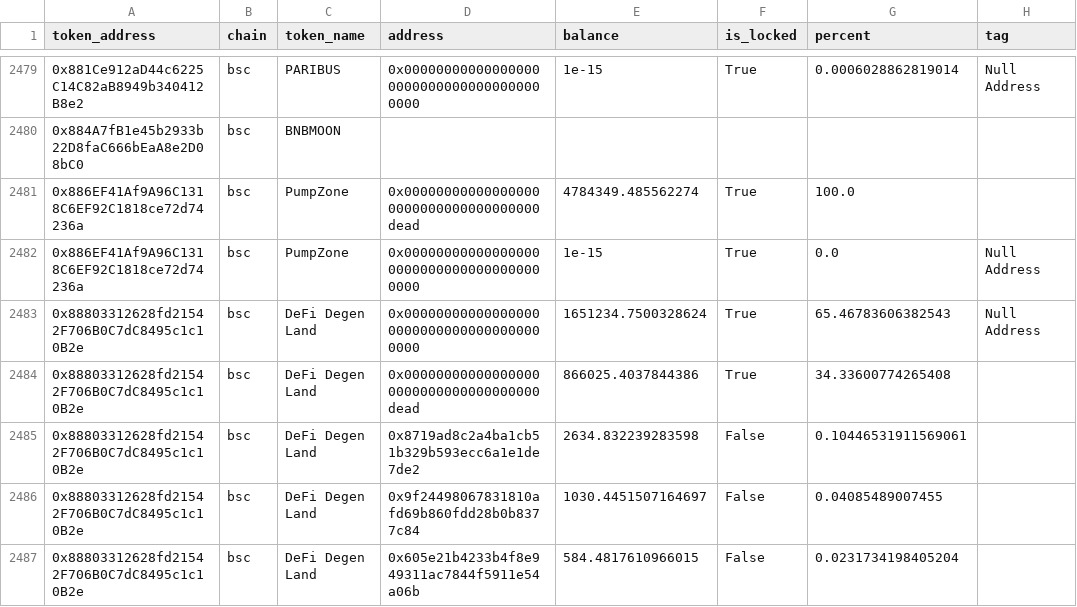
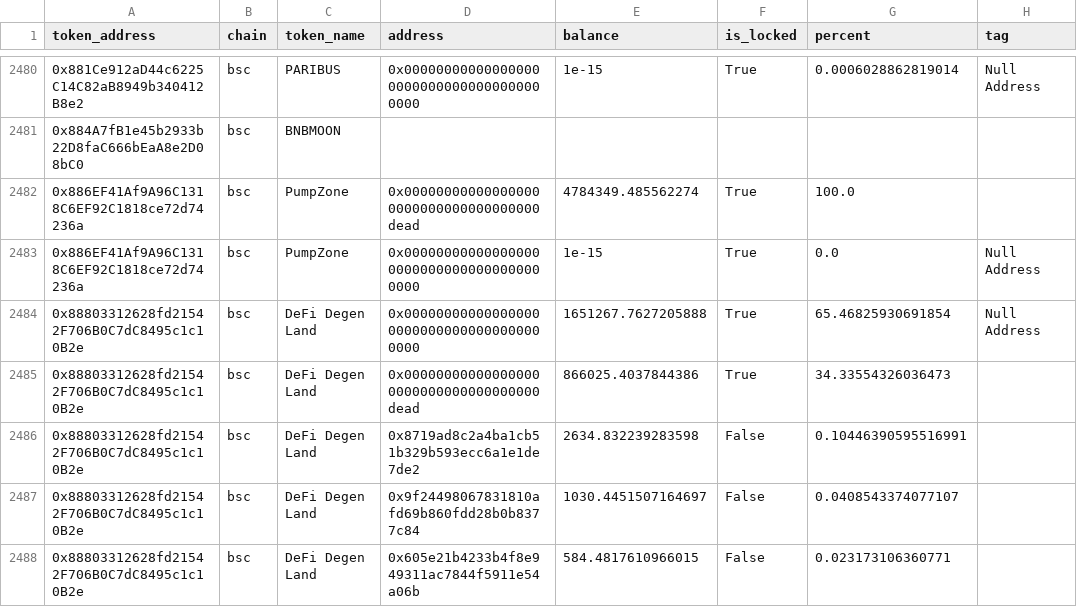
Before and after one commit to all-1807355/token-analyzer, a CSV file: csv_outputs/bad_tokens/master_lp_holders.csv, drawn as a sheet; only a part is shown, gaps mark what is left out; the diff covers the shown part only.

```diff
--- a/csv_outputs/bad_tokens/master_lp_holders.csv
+++ b/csv_outputs/bad_tokens/master_lp_holders.csv
@@ -2482,6 +2483,6 @@ token_address,chain,token_name,address,balance,is_locked,percent,tag
 0x886EF41Af9A96C1318C6EF92C1818ce72d74236a,bsc,PumpZone,0x0000000000000000000000000000000000000000,1e-15,True,0.0,Null Address
-0x88803312628fd21542F706B0C7dC8495c1c10B2e,bsc,DeFi Degen Land,0x0000000000000000000000000000000000000000,1651234.7500328624,True,65.46783606382543,Null Address
-0x88803312628fd21542F706B0C7dC8495c1c10B2e,bsc,DeFi Degen Land,0x000000000000000000000000000000000000dead,866025.4037844386,True,34.33600774265408,
-0x88803312628fd21542F706B0C7dC8495c1c10B2e,bsc,DeFi Degen Land,0x8719ad8c2a4ba1cb51b329b593ecc6a1e1de7de2,2634.832239283598,False,0.10446531911569061,
-0x88803312628fd21542F706B0C7dC8495c1c10B2e,bsc,DeFi Degen Land,0x9f24498067831810afd69b860fdd28b0b8377c84,1030.4451507164697,False,0.04085489007455,
-0x88803312628fd21542F706B0C7dC8495c1c10B2e,bsc,DeFi Degen Land,0x605e21b4233b4f8e949311ac7844f5911e54a06b,584.4817610966015,False,0.0231734198405204,
+0x88803312628fd21542F706B0C7dC8495c1c10B2e,bsc,DeFi Degen Land,0x0000000000000000000000000000000000000000,1651267.7627205888,True,65.46825930691854,Null Address
+0x88803312628fd21542F706B0C7dC8495c1c10B2e,bsc,DeFi Degen Land,0x000000000000000000000000000000000000dead,866025.4037844386,True,34.33554326036473,
+0x88803312628fd21542F706B0C7dC8495c1c10B2e,bsc,DeFi Degen Land,0x8719ad8c2a4ba1cb51b329b593ecc6a1e1de7de2,2634.832239283598,False,0.10446390595516991,
+0x88803312628fd21542F706B0C7dC8495c1c10B2e,bsc,DeFi Degen Land,0x9f24498067831810afd69b860fdd28b0b8377c84,1030.4451507164697,False,0.0408543374077107,
+0x88803312628fd21542F706B0C7dC8495c1c10B2e,bsc,DeFi Degen Land,0x605e21b4233b4f8e949311ac7844f5911e54a06b,584.4817610966015,False,0.023173106360771,
```
Also changed, not shown: 1 added row, 1 moved row and 105 edited cells elsewhere in this file, csv_outputs/good_tokens/master_contract.csv, csv_outputs/good_tokens/master_holders.csv, 46 other files.
